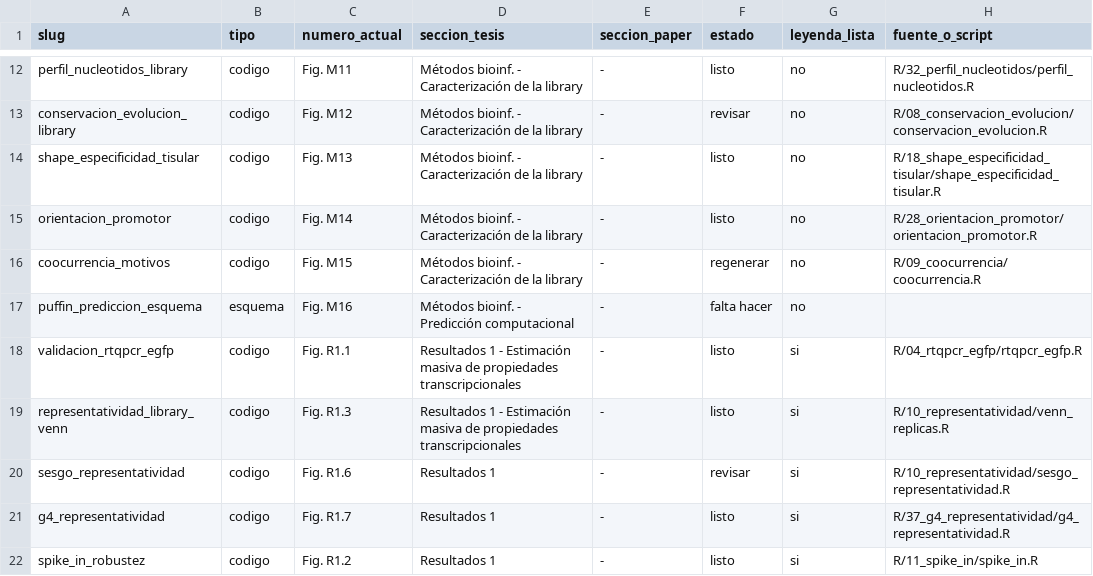
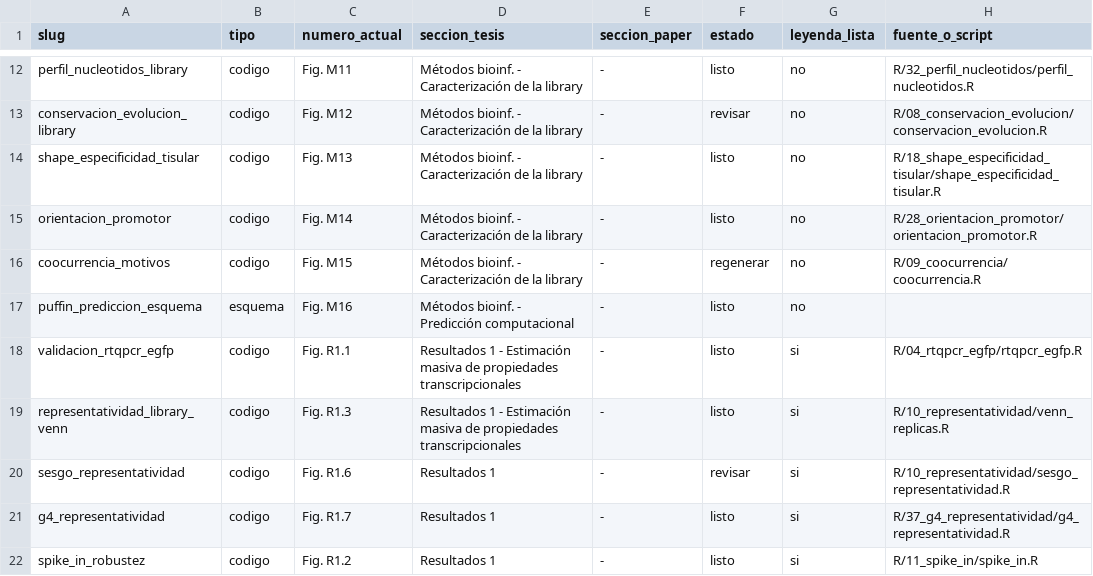
Before and after one commit to martin-iungman/TesisDoc, a CSV file: docs/mapping_figuras.csv, drawn as a sheet; only a part is shown, gaps mark what is left out; the diff covers the shown part only; the diff names each change by its address in the sheet, - before the commit and + after, or states it on an @@ line.

```diff
--- a/docs/mapping_figuras.csv
+++ b/docs/mapping_figuras.csv
-F17 (estado): falta hacer
+F17 (estado): listo
```
Also changed, not shown: 1 removed row elsewhere in this file, 6 other files.
